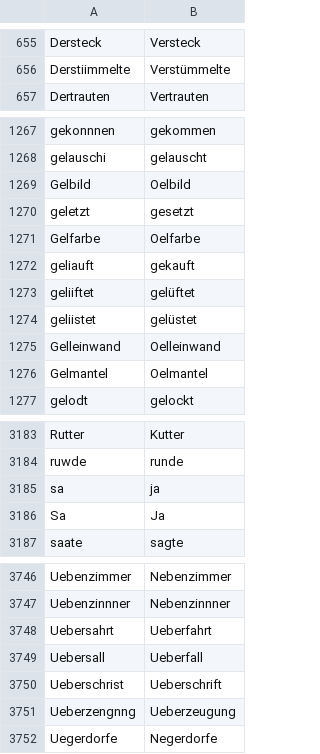
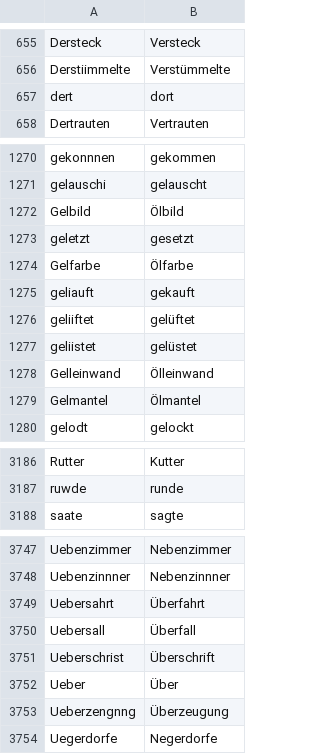
Before and after one commit to cradloff/ebooks, a CSV file: Harald Harst/rechtschreibung.csv, drawn as a sheet; only a part is shown, gaps mark what is left out; the diff covers the shown part only.

```diff
--- a/Harald Harst/rechtschreibung.csv
+++ b/Harald Harst/rechtschreibung.csv
@@ -657,2 +657,3 @@ Dersteck	Versteck
 Derstiimmelte	Verstümmelte
+dert	dort
 Dertrauten	Vertrauten
@@ -1269,5 +1272,5 @@ gekonnnen	gekommen
 gelauschi	gelauscht
-Gelbild	Oelbild
+Gelbild	Ölbild
 geletzt	gesetzt
-Gelfarbe	Oelfarbe
+Gelfarbe	Ölfarbe
 geliauft	gekauft
@@ -1275,4 +1278,4 @@ geliiftet	gelüftet
 geliistet	gelüstet
-Gelleinwand	Oelleinwand
-Gelmantel	Oelmantel
+Gelleinwand	Ölleinwand
+Gelmantel	Ölmantel
 gelodt	gelockt
@@ -3185,4 +3188,2 @@ Rutter	Kutter
 ruwde	runde
-sa	ja
-Sa	Ja
 saate	sagte
@@ -3748,6 +3749,7 @@ Uebenzimmer	Nebenzimmer
 Uebenzinnner	Nebenzinnner
-Uebersahrt	Ueberfahrt
-Uebersall	Ueberfall
-Ueberschrist	Ueberschrift
-Ueberzengnng	Ueberzeugung
+Uebersahrt	Überfahrt
+Uebersall	Überfall
+Ueberschrist	Überschrift
+Ueber	Über
+Ueberzengnng	Überzeugung
 Uegerdorfe	Negerdorfe
```
Also changed, not shown: 3 added rows, 1 removed row, 2 moved rows and 6 edited cells elsewhere in this file, 3 other files.
